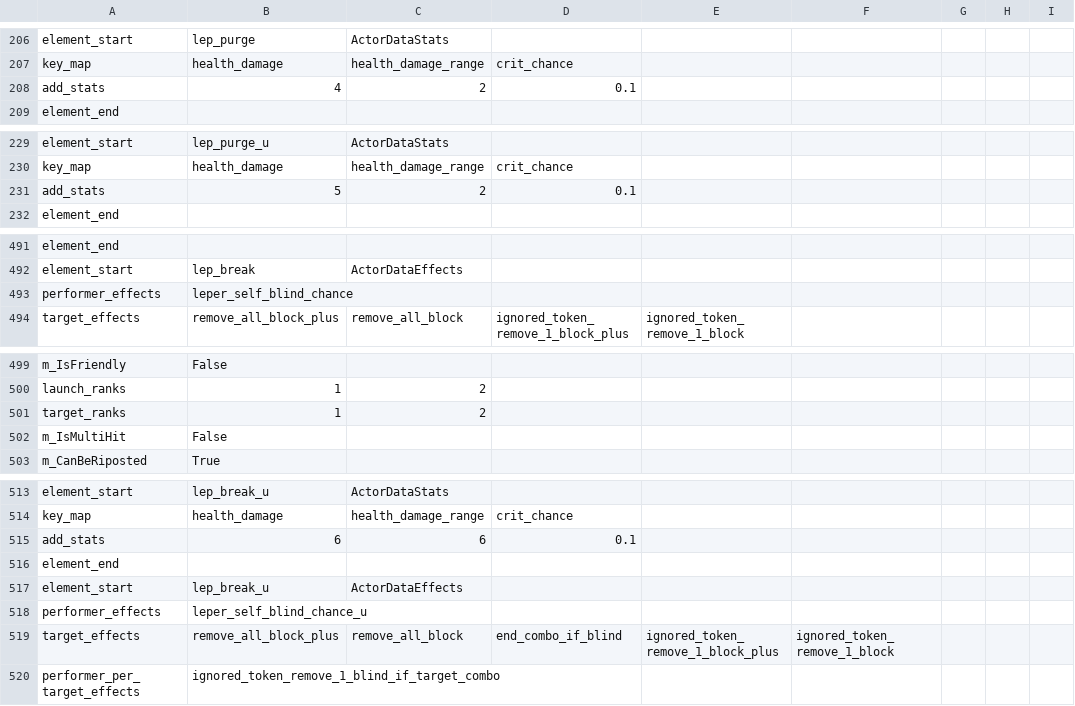
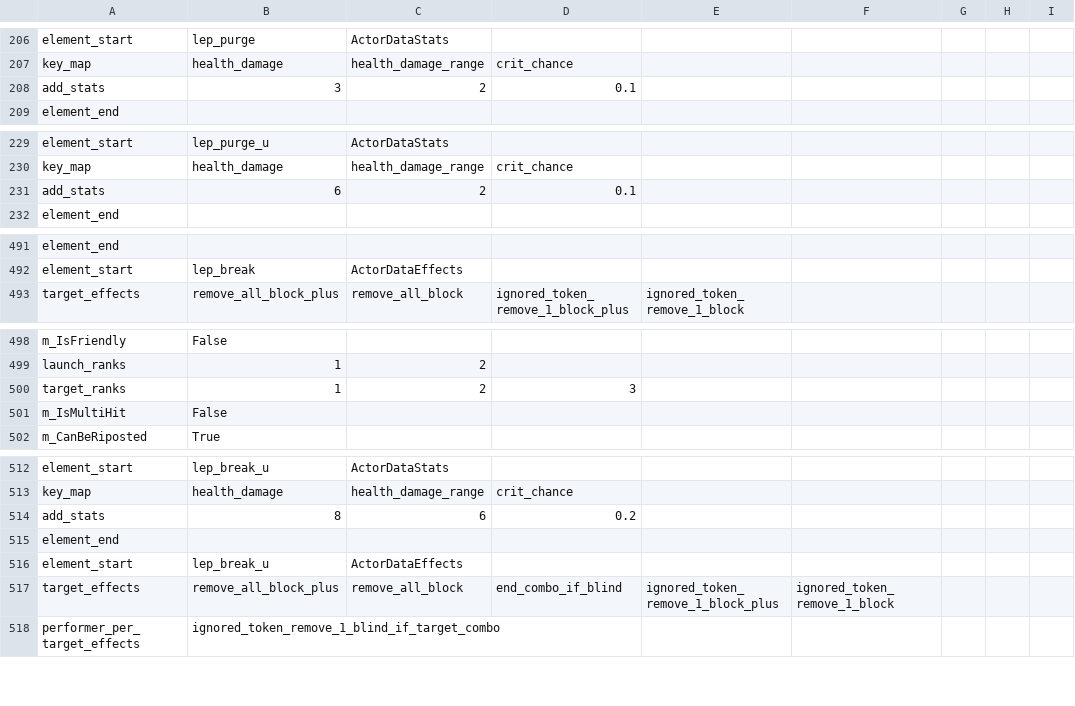
Before and after one commit to woodbrick/darkest-dungeon-2, a CSV file: hero_lep_data_export.Group.csv, drawn as a sheet; only a part is shown, gaps mark what is left out; the diff covers the shown part only.

```diff
--- a/hero_lep_data_export.Group.csv
+++ b/hero_lep_data_export.Group.csv
@@ -207,3 +207,3 @@ element_start,lep_purge,ActorDataStats
 key_map,health_damage,health_damage_range,crit_chance,
-add_stats,4,2,0.1,
+add_stats,3,2,0.1,
 element_end
@@ -230,3 +230,3 @@ element_start,lep_purge_u,ActorDataStats
 key_map,health_damage,health_damage_range,crit_chance,
-add_stats,5,2,0.1,
+add_stats,6,2,0.1,
 element_end
@@ -492,3 +492,2 @@ element_end
 element_start,lep_break,ActorDataEffects
-performer_effects,leper_self_blind_chance,
 target_effects,remove_all_block_plus,remove_all_block,ignored_token_remove_1_block_plus,ignored_token_remove_1_block,
@@ -500,3 +499,3 @@ m_IsFriendly,False,
 launch_ranks,1,2,
-target_ranks,1,2,
+target_ranks,1,2,3,
 m_IsMultiHit,False,
@@ -514,6 +513,5 @@ element_start,lep_break_u,ActorDataStats
 key_map,health_damage,health_damage_range,crit_chance,
-add_stats,6,6,0.1,
+add_stats,8,6,0.2,
 element_end
 element_start,lep_break_u,ActorDataEffects
-performer_effects,leper_self_blind_chance_u,
 target_effects,remove_all_block_plus,remove_all_block,end_combo_if_blind,ignored_token_remove_1_block_plus,ignored_token_remove_1_block,
```
Also changed, not shown: 1 edited cell elsewhere in this file, condition_data_export.Group.csv, hero_run_data_export.Group.csv.
